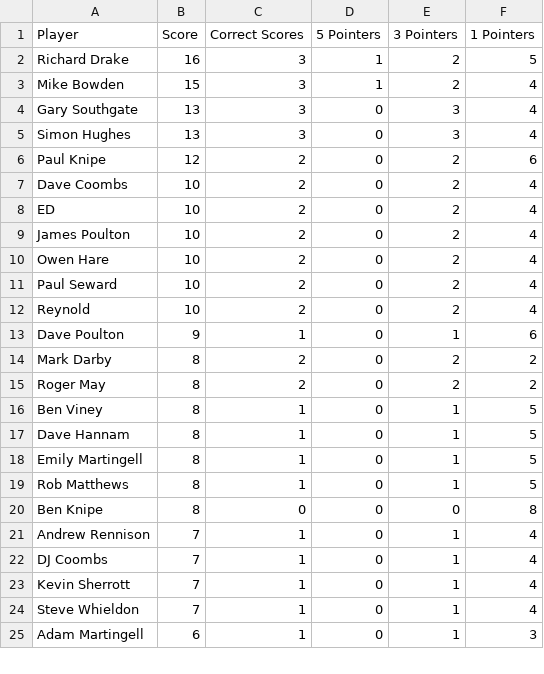
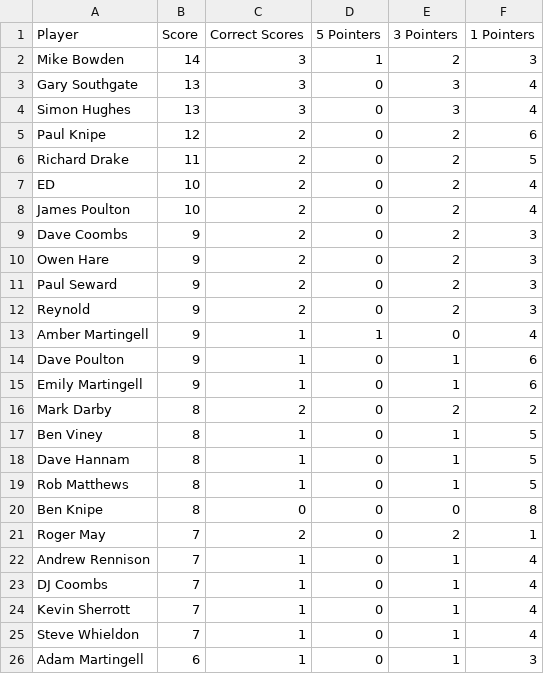
Before and after one commit to ps9786/pl-predictions, a CSV file: pl/league_table.csv, drawn as a sheet; only a part is shown; the diff covers the shown part only.

```diff
--- a/pl/league_table.csv
+++ b/pl/league_table.csv
@@ -1,4 +1,3 @@
 Player,Score,Correct Scores,5 Pointers,3 Pointers,1 Pointers
-Richard Drake,16,3,1,2,5
-Mike Bowden,15,3,1,2,4
+Mike Bowden,14,3,1,2,3
 Gary Southgate,13,3,0,3,4
@@ -6,16 +5,18 @@ Simon Hughes,13,3,0,3,4
 Paul Knipe,12,2,0,2,6
-Dave Coombs,10,2,0,2,4
+Richard Drake,11,2,0,2,5
 ED,10,2,0,2,4
 James Poulton,10,2,0,2,4
-Owen Hare,10,2,0,2,4
-Paul Seward,10,2,0,2,4
-Reynold,10,2,0,2,4
+Dave Coombs,9,2,0,2,3
+Owen Hare,9,2,0,2,3
+Paul Seward,9,2,0,2,3
+Reynold,9,2,0,2,3
+Amber  Martingell,9,1,1,0,4
 Dave Poulton,9,1,0,1,6
+Emily Martingell,9,1,0,1,6
 Mark Darby,8,2,0,2,2
-Roger May,8,2,0,2,2
 Ben Viney,8,1,0,1,5
 Dave Hannam,8,1,0,1,5
-Emily Martingell,8,1,0,1,5
 Rob Matthews,8,1,0,1,5
 Ben Knipe,8,0,0,0,8
+Roger May,7,2,0,2,1
 Andrew Rennison,7,1,0,1,4
```
Also changed, not shown: 1 added row and 2 removed rows elsewhere in this file, pl/scores.csv.
